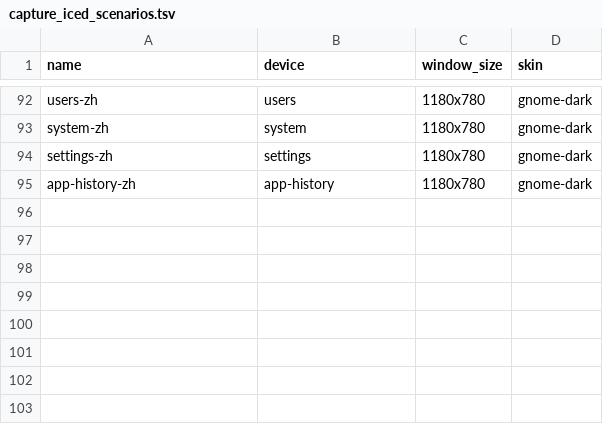
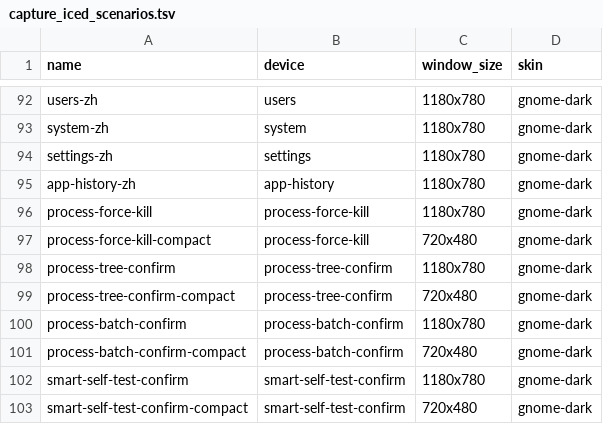
Before and after one commit to YellowWhiteBlackCat/TaskForest, a TSV file: scripts/capture_iced_scenarios.tsv, drawn as a sheet; only a part is shown, gaps mark what is left out; the diff names each change by its address in the sheet, - before the commit and + after, or states it on an @@ line.

```diff
--- a/scripts/capture_iced_scenarios.tsv
+++ b/scripts/capture_iced_scenarios.tsv
+row 96: process-force-kill | process-force-kill | 1180x780 | gnome-dark
+row 97: process-force-kill-compact | process-force-kill | 720x480 | gnome-dark
+row 98: process-tree-confirm | process-tree-confirm | 1180x780 | gnome-dark
+row 99: process-tree-confirm-compact | process-tree-confirm | 720x480 | gnome-dark
+row 100: process-batch-confirm | process-batch-confirm | 1180x780 | gnome-dark
+row 101: process-batch-confirm-compact | process-batch-confirm | 720x480 | gnome-dark
+row 102: smart-self-test-confirm | smart-self-test-confirm | 1180x780 | gnome-dark
+row 103: smart-self-test-confirm-compact | smart-self-test-confirm | 720x480 | gnome-dark
```
Also changed, not shown: scripts/capture_bevy_scenarios.tsv, scripts/capture_tui_scenarios.tsv, 9 other files.
